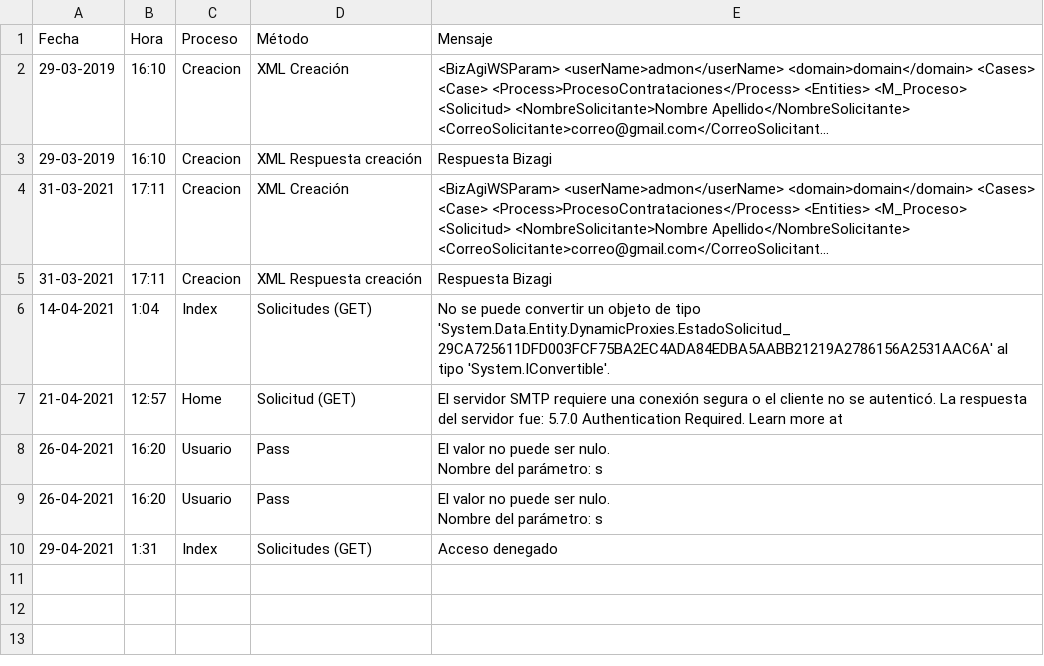
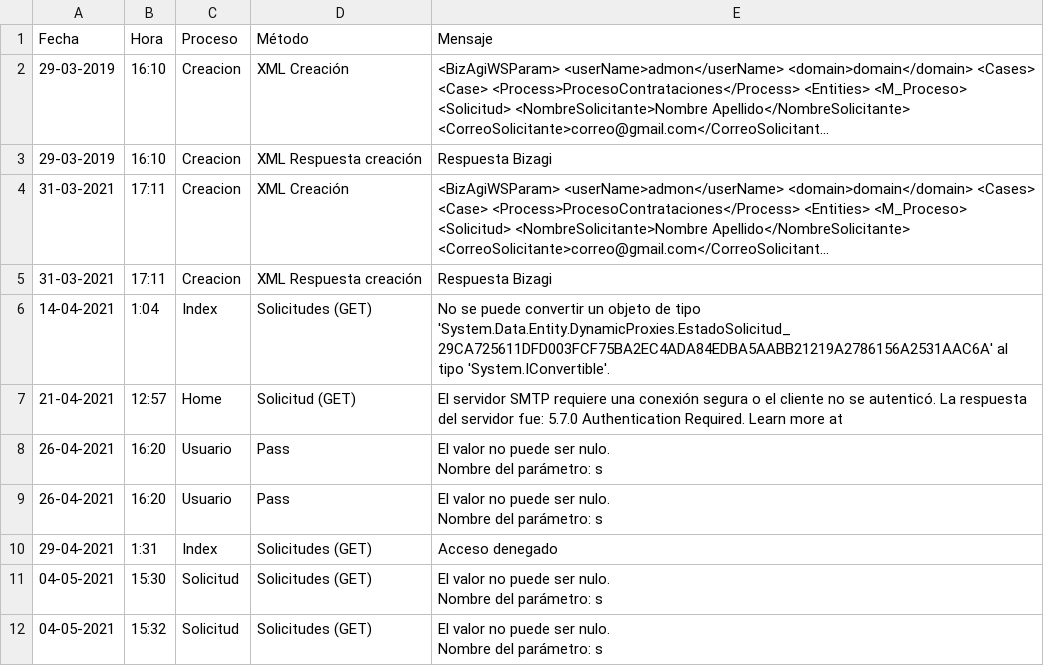
Before and after one commit to isaac-aburto/PortalTempora, a CSV file: ProyectoBase/LogPortal.csv, drawn as a sheet; long unchanged cells end in ….

```diff
--- a/ProyectoBase/LogPortal.csv
+++ b/ProyectoBase/LogPortal.csv
@@ -12 +12,5 @@ Nombre del parámetro: s"
 "29-04-2021";"1:31";"Index";"Solicitudes (GET)";"Acceso denegado"
+"04-05-2021";"15:30";"Solicitud";"Solicitudes (GET)";"El valor no puede ser nulo.
+Nombre del parámetro: s"
+"04-05-2021";"15:32";"Solicitud";"Solicitudes (GET)";"El valor no puede ser nulo.
+Nombre del parámetro: s"
```
Also changed, not shown: 17 other files.
